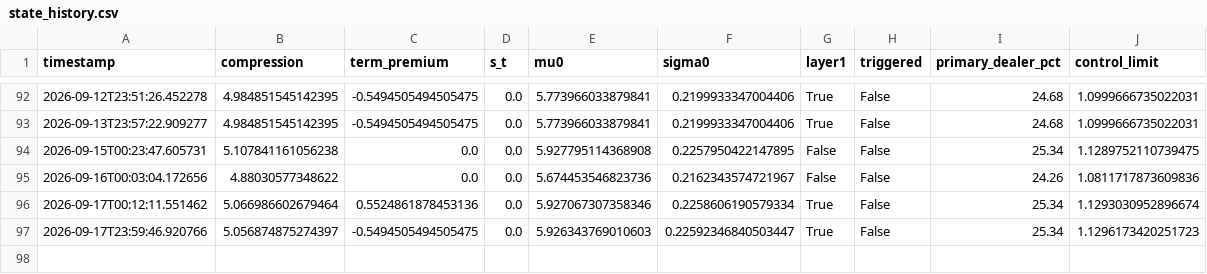
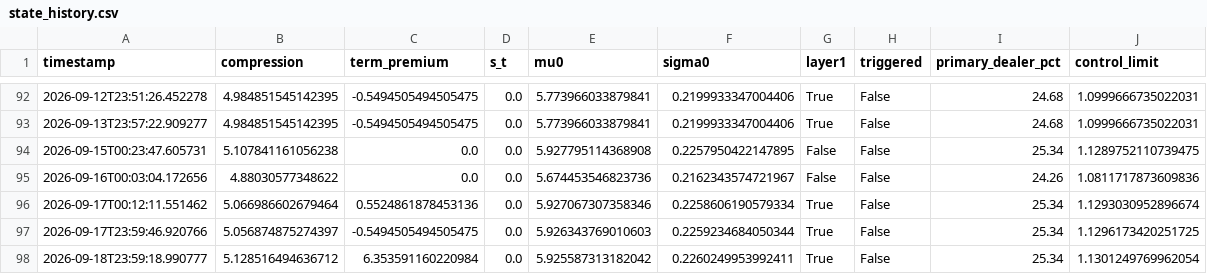
Before and after one commit to 3042183602-prog/us-regime-monitor, a CSV file: state_history.csv, drawn as a sheet; only a part is shown, gaps mark what is left out.

```diff
--- a/state_history.csv
+++ b/state_history.csv
@@ -96,2 +96,3 @@ timestamp,compression,term_premium,s_t,mu0,sigma0,layer1,triggered,primary_deale
 2026-09-17T00:12:11.551462,5.066986602679464,0.5524861878453136,0.0,5.927067307358346,0.2258606190579334,True,False,25.34,1.1293030952896674
-2026-09-17T23:59:46.920766,5.056874875274397,-0.5494505494505475,0.0,5.926343769010603,0.22592346840503447,True,False,25.34,1.1296173420251723
+2026-09-17T23:59:46.920766,5.056874875274397,-0.5494505494505475,0.0,5.926343769010603,0.2259234684050344,True,False,25.34,1.1296173420251725
+2026-09-18T23:59:18.990777,5.128516494636712,6.353591160220984,0.0,5.925587313182042,0.2260249953992411,True,False,25.34,1.1301249769962054
```
Also changed, not shown: 1 other file.
